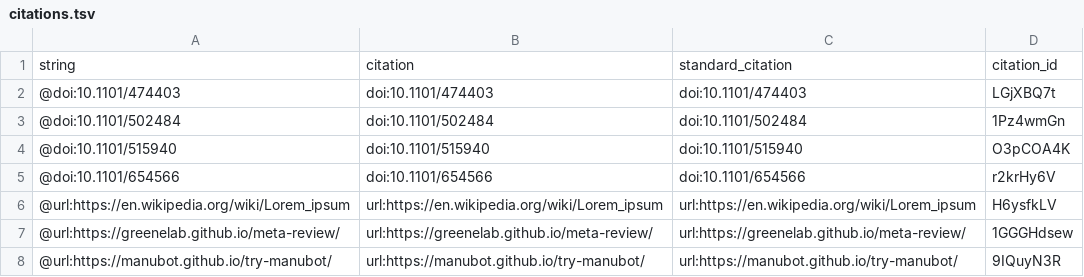
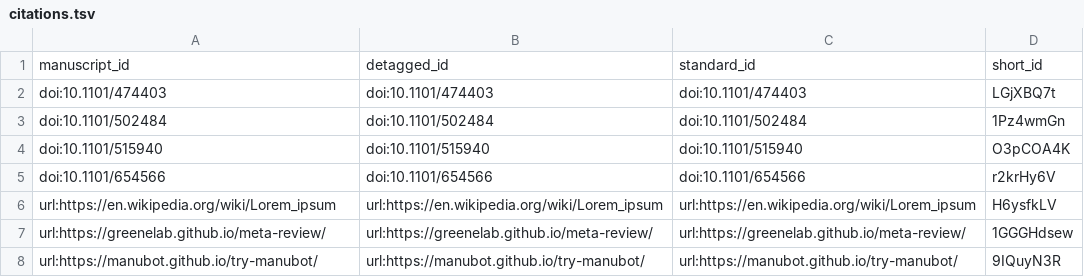
Before and after one commit to manubot/try-manubot, a TSV file: citations.tsv, drawn as a sheet.

Commit message:
Update rootstock on 2019-06-05
This build is based on
https://github.com/manubot/try-manubot/commit/5d3dbf4617f286a5a7e4589edbad06d0d396dffb.

This commit was created by the following Travis CI build and job:
https://travis-ci.com/manubot/try-manubot/builds/114476121
https://travis-ci.com/manubot/try-manubot/jobs/205756544

[ci skip]

The full commit message that triggered this build is copied below:

Update rootstock on 2019-06-05

Upgrades to https://github.com/manubot/rootstock/commit/b9e1d42b51a1b6a2807ce82840c49f1791f65ac5

```diff
--- a/citations.tsv
+++ b/citations.tsv
@@ -1,8 +1,8 @@
-string	citation	standard_citation	citation_id
-@doi:10.1101/474403	doi:10.1101/474403	doi:10.1101/474403	LGjXBQ7t
-@doi:10.1101/502484	doi:10.1101/502484	doi:10.1101/502484	1Pz4wmGn
-@doi:10.1101/515940	doi:10.1101/515940	doi:10.1101/515940	O3pCOA4K
-@doi:10.1101/654566	doi:10.1101/654566	doi:10.1101/654566	r2krHy6V
-@url:https://en.wikipedia.org/wiki/Lorem_ipsum	url:https://en.wikipedia.org/wiki/Lorem_ipsum	url:https://en.wikipedia.org/wiki/Lorem_ipsum	H6ysfkLV
-@url:https://greenelab.github.io/meta-review/	url:https://greenelab.github.io/meta-review/	url:https://greenelab.github.io/meta-review/	1GGGHdsew
-@url:https://manubot.github.io/try-manubot/	url:https://manubot.github.io/try-manubot/	url:https://manubot.github.io/try-manubot/	9IQuyN3R
+manuscript_id	detagged_id	standard_id	short_id
+doi:10.1101/474403	doi:10.1101/474403	doi:10.1101/474403	LGjXBQ7t
+doi:10.1101/502484	doi:10.1101/502484	doi:10.1101/502484	1Pz4wmGn
+doi:10.1101/515940	doi:10.1101/515940	doi:10.1101/515940	O3pCOA4K
+doi:10.1101/654566	doi:10.1101/654566	doi:10.1101/654566	r2krHy6V
+url:https://en.wikipedia.org/wiki/Lorem_ipsum	url:https://en.wikipedia.org/wiki/Lorem_ipsum	url:https://en.wikipedia.org/wiki/Lorem_ipsum	H6ysfkLV
+url:https://greenelab.github.io/meta-review/	url:https://greenelab.github.io/meta-review/	url:https://greenelab.github.io/meta-review/	1GGGHdsew
+url:https://manubot.github.io/try-manubot/	url:https://manubot.github.io/try-manubot/	url:https://manubot.github.io/try-manubot/	9IQuyN3R
```
Also changed, not shown: 5 other files.
